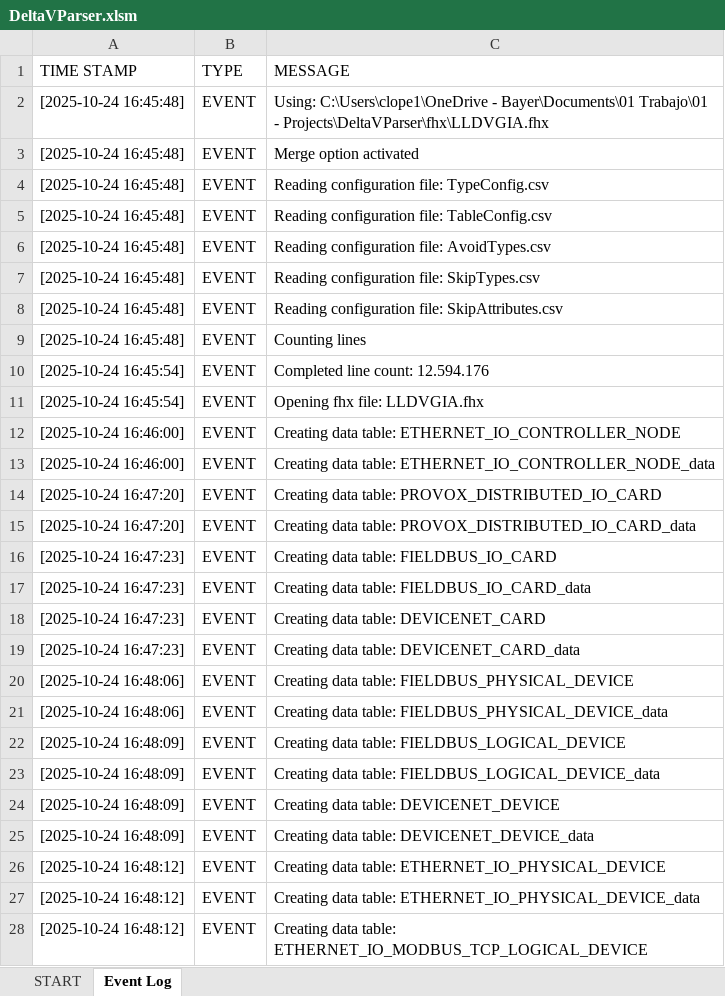
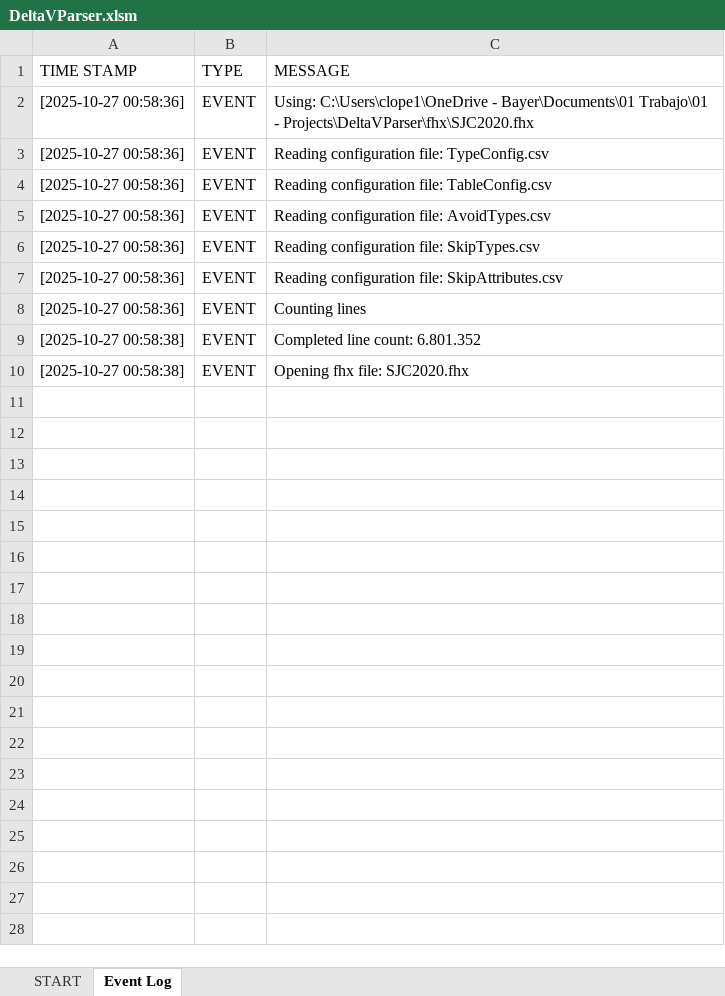
Before and after one commit to claudiolop/DeltaVParser, an Excel workbook: DeltaVParser.xlsm, sheet Event Log, drawn as a sheet; only a part is shown; values as stored, in another font and other column widths than the file's, no borders; table styles not drawn; removed rows and columns are numbered as before the commit, all else as after; the diff covers the shown part only; the diff names each change by its address in the sheet, - before the commit and + after, or states it on an @@ line.

```diff
--- a/DeltaVParser.xlsm (sheet Event Log)
+++ b/DeltaVParser.xlsm (sheet Event Log)
-A2 (TIME STAMP): [2025-10-24 16:45:48]
+A2 (TIME STAMP): [2025-10-27 00:58:36]
-C2 (MESSAGE): …Trabajo\01 - Projects\DeltaVParser\fhx\LLDVGIA.fhx
+C2 (MESSAGE): …Trabajo\01 - Projects\DeltaVParser\fhx\SJC2020.fhx
-row 3: [2025-10-24 16:45:48] | EVENT | Merge option activated
-A3:A8 (TIME STAMP): [2025-10-24 16:45:48]
+A3:A8 (TIME STAMP): [2025-10-27 00:58:36]
-A9:A10 (TIME STAMP): [2025-10-24 16:45:54]
+A9:A10 (TIME STAMP): [2025-10-27 00:58:38]
-C9 (MESSAGE): Completed line count: 12.594.176
+C9 (MESSAGE): Completed line count: 6.801.352
-C10 (MESSAGE): Opening fhx file: LLDVGIA.fhx
+C10 (MESSAGE): Opening fhx file: SJC2020.fhx
-row 12: [2025-10-24 16:46:00] | EVENT | Creating data table: ETHERNET_IO_CONTROLLER_NODE
-row 13: [2025-10-24 16:46:00] | EVENT | Creating data table: ETHERNET_IO_CONTROLLER_NODE_data
-row 14: [2025-10-24 16:47:20] | EVENT | Creating data table: PROVOX_DISTRIBUTED_IO_CARD
-row 15: [2025-10-24 16:47:20] | EVENT | Creating data table: PROVOX_DISTRIBUTED_IO_CARD_data
-row 16: [2025-10-24 16:47:23] | EVENT | Creating data table: FIELDBUS_IO_CARD
-row 17: [2025-10-24 16:47:23] | EVENT | Creating data table: FIELDBUS_IO_CARD_data
-row 18: [2025-10-24 16:47:23] | EVENT | Creating data table: DEVICENET_CARD
-row 19: [2025-10-24 16:47:23] | EVENT | Creating data table: DEVICENET_CARD_data
-row 20: [2025-10-24 16:48:06] | EVENT | Creating data table: FIELDBUS_PHYSICAL_DEVICE
-row 21: [2025-10-24 16:48:06] | EVENT | Creating data table: FIELDBUS_PHYSICAL_DEVICE_data
-row 22: [2025-10-24 16:48:09] | EVENT | Creating data table: FIELDBUS_LOGICAL_DEVICE
-row 23: [2025-10-24 16:48:09] | EVENT | Creating data table: FIELDBUS_LOGICAL_DEVICE_data
-row 24: [2025-10-24 16:48:09] | EVENT | Creating data table: DEVICENET_DEVICE
-row 25: [2025-10-24 16:48:09] | EVENT | Creating data table: DEVICENET_DEVICE_data
-row 26: [2025-10-24 16:48:12] | EVENT | Creating data table: ETHERNET_IO_PHYSICAL_DEVICE
-row 27: [2025-10-24 16:48:12] | EVENT | Creating data table: ETHERNET_IO_PHYSICAL_DEVICE_data
-row 28: [2025-10-24 16:48:12] | EVENT | Creating data table: ETHERNET_IO_MODBUS_TCP_LOGICAL_DEVICE
```
Also changed, not shown: 6 removed rows elsewhere in this sheet, sheet START, 8 other files.
